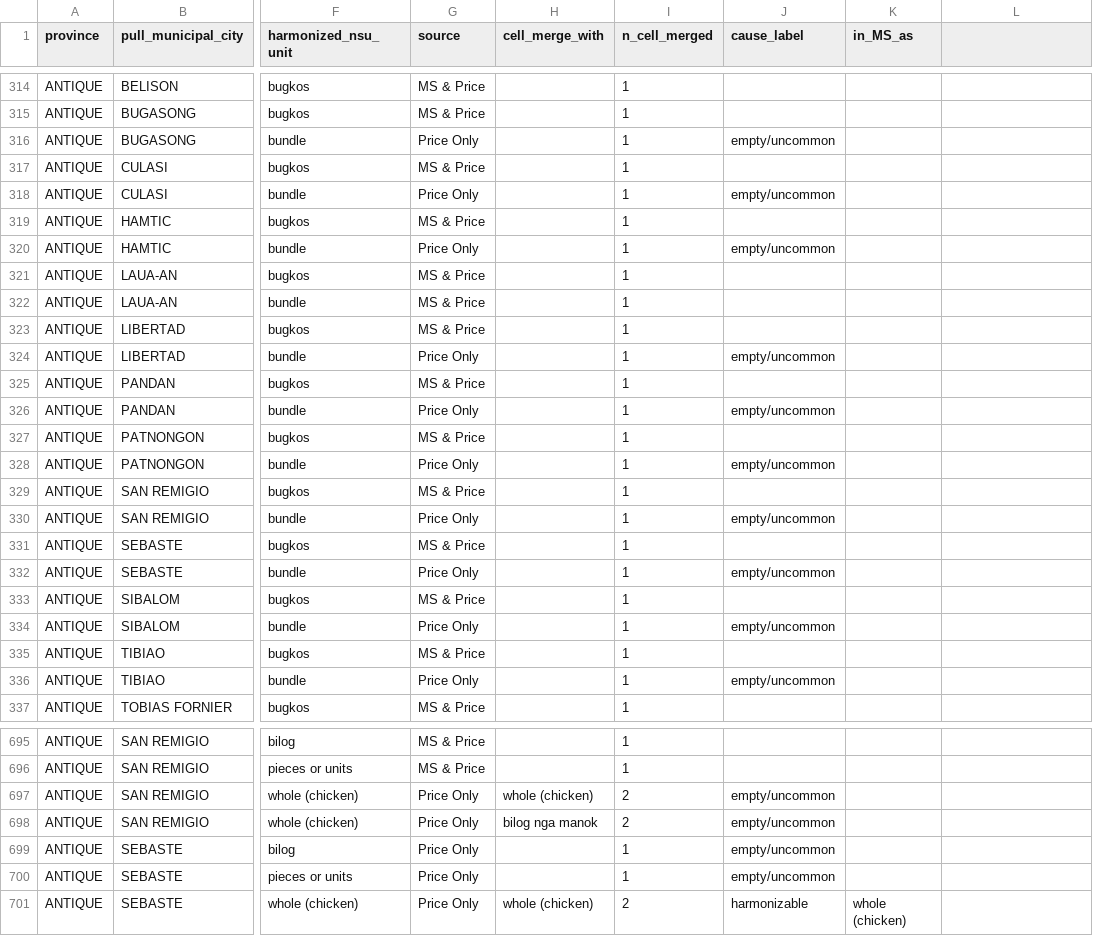
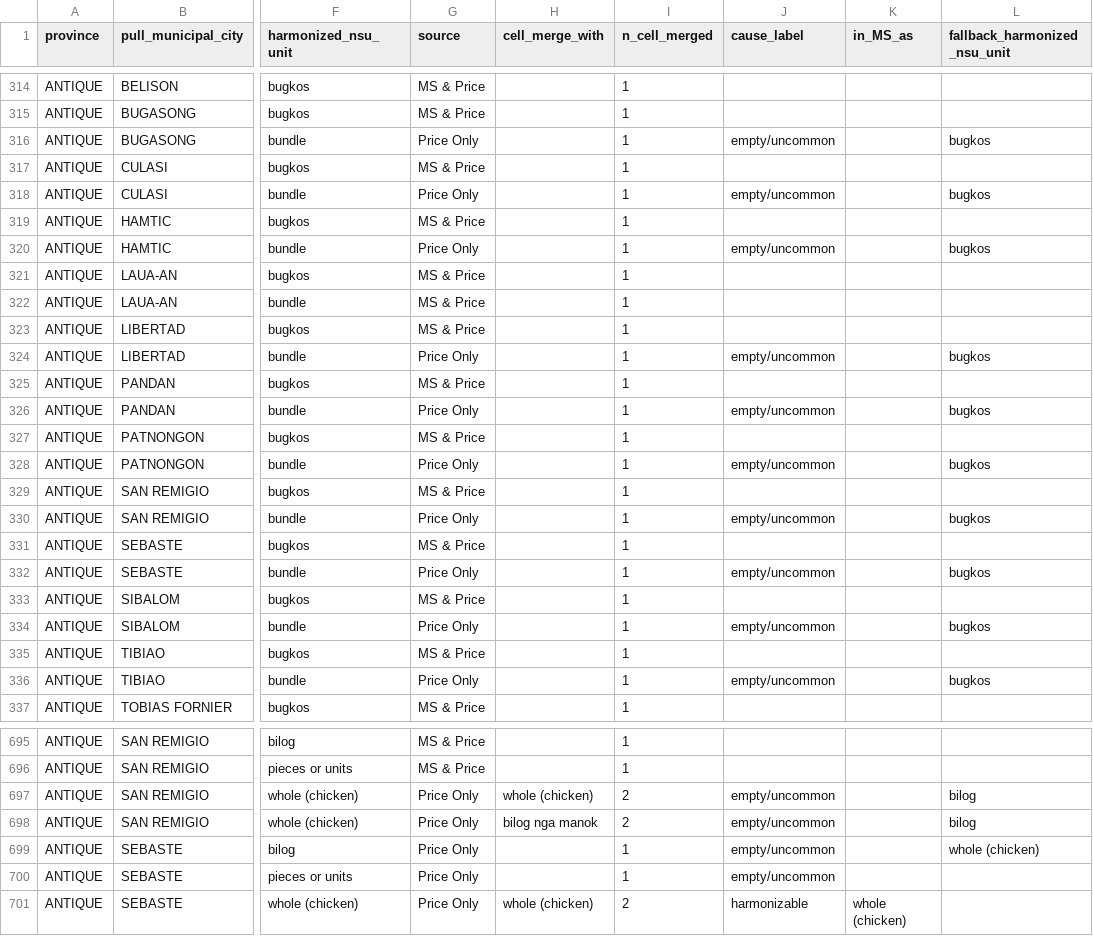
Before and after one commit to Shineyang03/nsu-market-survey-cleaning, a CSV file: outputs/tables/master_nsu_rename.csv, drawn as a sheet; only a part is shown, gaps mark what is left out; the diff covers the shown part only; the diff names each change by its address in the sheet, - before the commit and + after, or states it on an @@ line.

```diff
--- a/outputs/tables/master_nsu_rename.csv
+++ b/outputs/tables/master_nsu_rename.csv
-L1: (empty)
+L1: fallback_harmonized_nsu_unit
-L316 (fallback_harmonized_nsu_unit): (empty)
+L316 (fallback_harmonized_nsu_unit): bugkos
-L318 (fallback_harmonized_nsu_unit): (empty)
+L318 (fallback_harmonized_nsu_unit): bugkos
-L320 (fallback_harmonized_nsu_unit): (empty)
+L320 (fallback_harmonized_nsu_unit): bugkos
-L324 (fallback_harmonized_nsu_unit): (empty)
+L324 (fallback_harmonized_nsu_unit): bugkos
-L326 (fallback_harmonized_nsu_unit): (empty)
+L326 (fallback_harmonized_nsu_unit): bugkos
-L328 (fallback_harmonized_nsu_unit): (empty)
+L328 (fallback_harmonized_nsu_unit): bugkos
-L330 (fallback_harmonized_nsu_unit): (empty)
+L330 (fallback_harmonized_nsu_unit): bugkos
-L332 (fallback_harmonized_nsu_unit): (empty)
+L332 (fallback_harmonized_nsu_unit): bugkos
-L334 (fallback_harmonized_nsu_unit): (empty)
+L334 (fallback_harmonized_nsu_unit): bugkos
-L336 (fallback_harmonized_nsu_unit): (empty)
+L336 (fallback_harmonized_nsu_unit): bugkos
-L697:L698 (fallback_harmonized_nsu_unit): (empty)
+L697:L698 (fallback_harmonized_nsu_unit): bilog
-L699 (fallback_harmonized_nsu_unit): (empty)
+L699 (fallback_harmonized_nsu_unit): whole (chicken)
```
Also changed, not shown: 185 edited cells elsewhere in this file, outputs/temp/cases_in_price_not_in_MS_diagnosed.csv, 4 other files.
